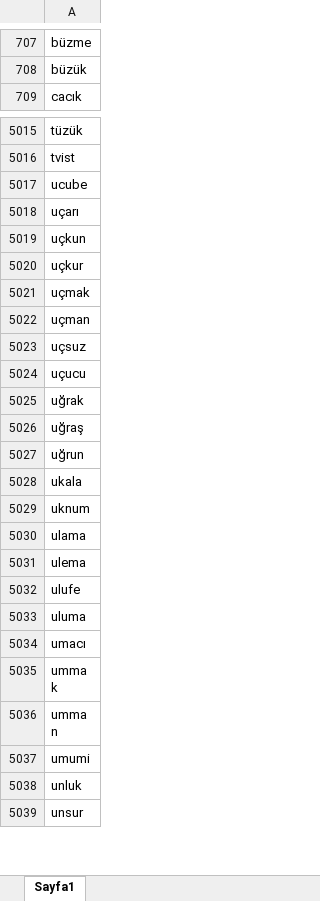
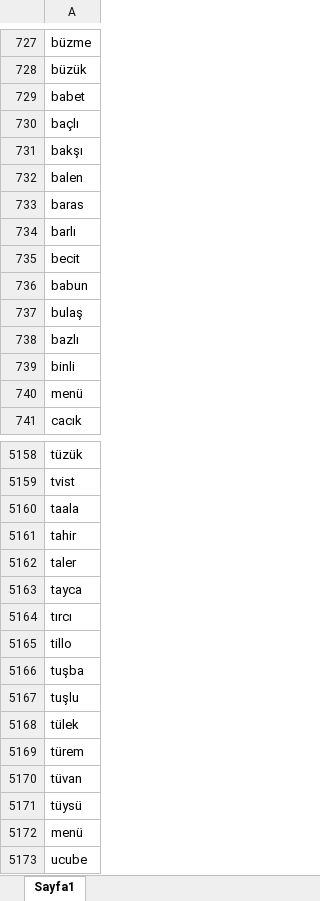
Before and after one commit to ahmeetaltin/UiPath-WordleBot, an Excel workbook: Data/Kelimeler.xlsx, sheet Sayfa1, drawn as a sheet; only a part is shown, gaps mark what is left out; the shorter side is filled out with more unchanged rows; values as stored, in another font and other column widths than the file's, no borders; the diff covers the shown part only; the diff names each change by its address in the sheet, - before the commit and + after, or states it on an @@ line.

```diff
--- a/Data/Kelimeler.xlsx (sheet Sayfa1)
+++ b/Data/Kelimeler.xlsx (sheet Sayfa1)
+row 729: babet
+row 730: baçlı
+row 731: bakşı
+row 732: balen
+row 733: baras
+row 734: barlı
+row 735: becit
+row 736: babun
+row 737: bulaş
+row 738: bazlı
+row 739: binli
+row 740: menü
+row 5160: taala
+row 5161: tahir
+row 5162: taler
+row 5163: tayca
+row 5164: tırcı
+row 5165: tillo
+row 5166: tuşba
+row 5167: tuşlu
+row 5168: tülek
+row 5169: türem
+row 5170: tüvan
+row 5171: tüysü
+row 5172: menü
```
Also changed, not shown: 155 added rows, 12 removed rows and 1 moved row elsewhere in this sheet, 6 other files.
